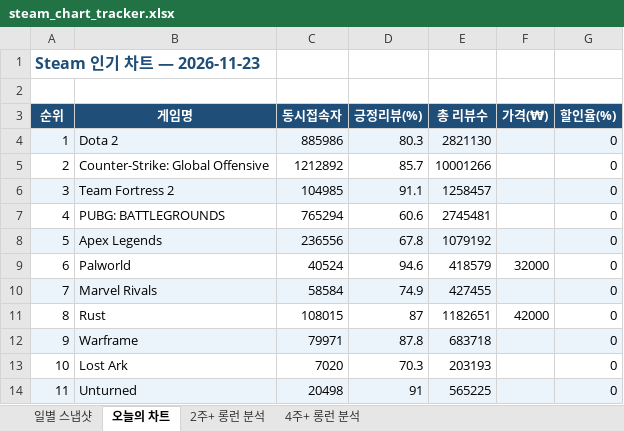
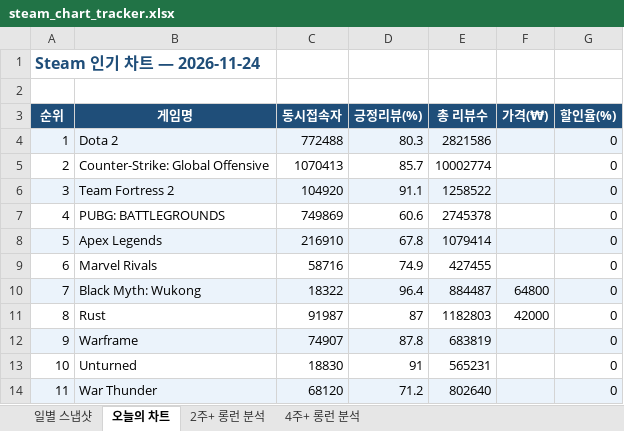
Before and after one commit to yunahro0513/steam-tracker, an Excel workbook: steam_chart_tracker.xlsx, sheet 오늘의 차트, drawn as a sheet; only a part is shown; values as stored, in another font and other column widths than the file's, no borders; the diff covers the shown part only; the diff names each change by its address in the sheet, - before the commit and + after, or states it on an @@ line.

```diff
--- a/steam_chart_tracker.xlsx (sheet 오늘의 차트)
+++ b/steam_chart_tracker.xlsx (sheet 오늘의 차트)
-A1 (순위): Steam 인기 차트 — 2026-11-23
+A1 (순위): Steam 인기 차트 — 2026-11-24
-C4 (동시접속자): 885986
+C4 (동시접속자): 772488
-E4 (총 리뷰수): 2821130
+E4 (총 리뷰수): 2821586
-C5 (동시접속자): 1212892
+C5 (동시접속자): 1070413
-E5 (총 리뷰수): 10001266
+E5 (총 리뷰수): 10002774
-C6 (동시접속자): 104985
+C6 (동시접속자): 104920
-E6 (총 리뷰수): 1258457
+E6 (총 리뷰수): 1258522
-C7 (동시접속자): 765294
+C7 (동시접속자): 749869
-E7 (총 리뷰수): 2745481
+E7 (총 리뷰수): 2745378
-C8 (동시접속자): 236556
+C8 (동시접속자): 216910
-E8 (총 리뷰수): 1079192
+E8 (총 리뷰수): 1079414
-B9 (게임명): Palworld
+B9 (게임명): Marvel Rivals
-C9 (동시접속자): 40524
+C9 (동시접속자): 58716
-D9 (긍정리뷰(%)): 94.6
+D9 (긍정리뷰(%)): 74.9
-E9 (총 리뷰수): 418579
+E9 (총 리뷰수): 427455
-F9 (가격(₩)): 32000
+F9 (가격(₩)): (empty)
-B10 (게임명): Marvel Rivals
+B10 (게임명): Black Myth: Wukong
-C10 (동시접속자): 58584
+C10 (동시접속자): 18322
-D10 (긍정리뷰(%)): 74.9
+D10 (긍정리뷰(%)): 96.4
-E10 (총 리뷰수): 427455
+E10 (총 리뷰수): 884487
-F10 (가격(₩)): (empty)
+F10 (가격(₩)): 64800
-C11 (동시접속자): 108015
+C11 (동시접속자): 91987
-E11 (총 리뷰수): 1182651
+E11 (총 리뷰수): 1182803
-C12 (동시접속자): 79971
+C12 (동시접속자): 74907
-E12 (총 리뷰수): 683718
+E12 (총 리뷰수): 683819
-B13 (게임명): Lost Ark
+B13 (게임명): Unturned
-C13 (동시접속자): 7020
+C13 (동시접속자): 18830
-D13 (긍정리뷰(%)): 70.3
+D13 (긍정리뷰(%)): 91
-E13 (총 리뷰수): 203193
+E13 (총 리뷰수): 565231
-B14 (게임명): Unturned
+B14 (게임명): War Thunder
-C14 (동시접속자): 20498
+C14 (동시접속자): 68120
-D14 (긍정리뷰(%)): 91
+D14 (긍정리뷰(%)): 71.2
-E14 (총 리뷰수): 565225
+E14 (총 리뷰수): 802640
```
Also changed, not shown: 161 edited cells and cell formats elsewhere in this sheet, sheet 일별 스냅샷, sheet 2주+ 롱런 분석, sheet 4주+ 롱런 분석, 1 other file.
